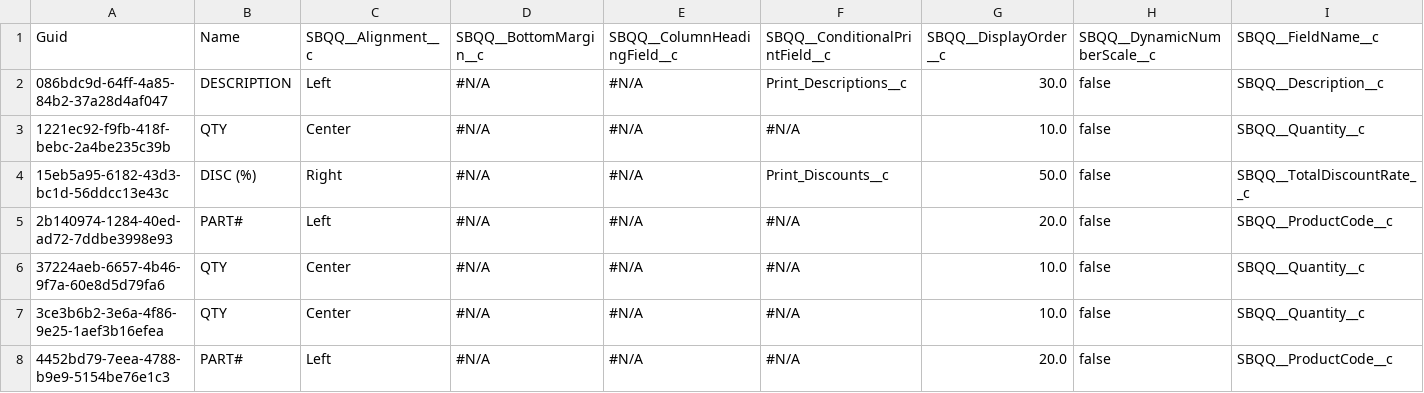
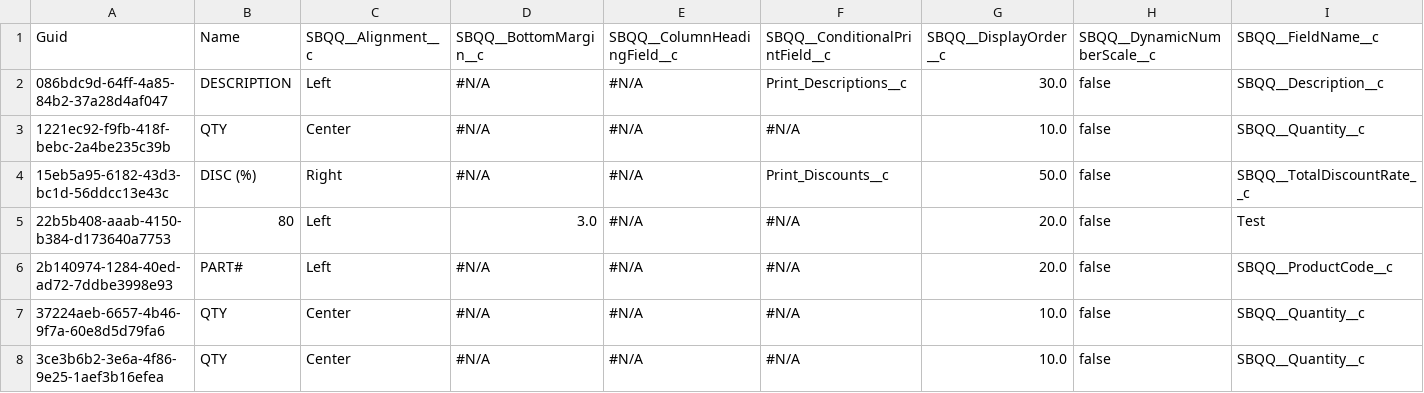
Before and after one commit to charltonadam/testDataRepo, a CSV file: SBQQ__LineColumn__c.csv, drawn as a sheet; only a part is shown; the shorter side is filled out with more unchanged rows; rows hold the shown columns only; the diff names each change by its address in the sheet, - before the commit and + after, or states it on an @@ line.

Commit message:
Initialize Prodly Data

```diff
--- a/SBQQ__LineColumn__c.csv
+++ b/SBQQ__LineColumn__c.csv
+row 5: 22b5b408-aaab-4150-b384-d173640a7753 | 80 | Left | 3.0 | #N/A | #N/A | 20.0 | false | Test
```
Also changed, not shown: SBQQ__TemplateSection__c.csv.
